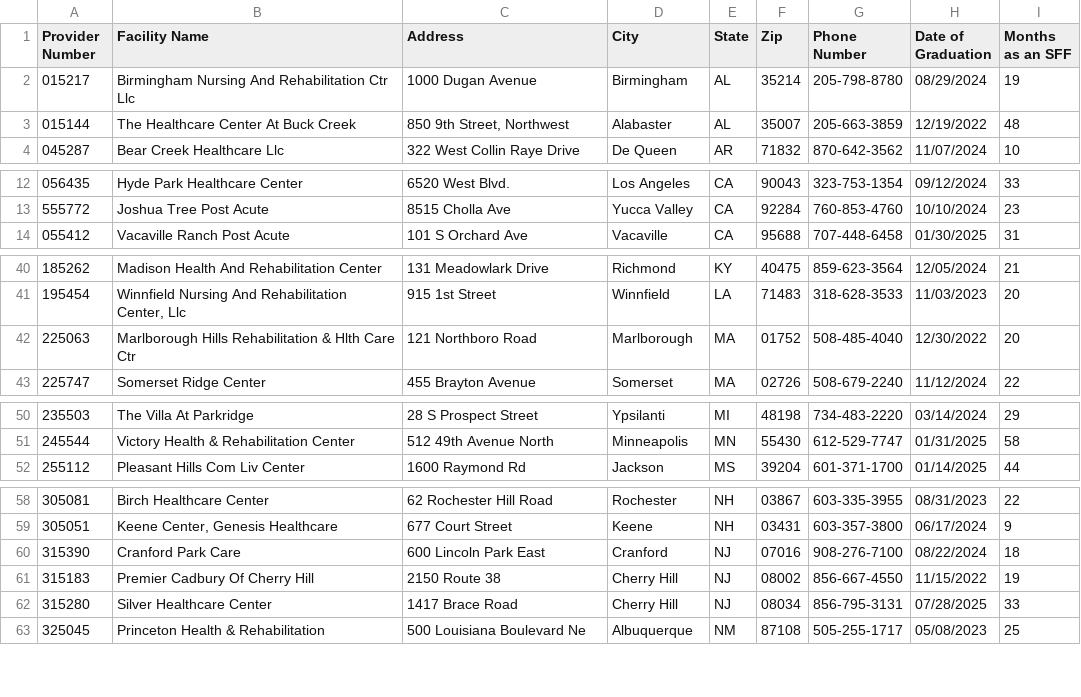
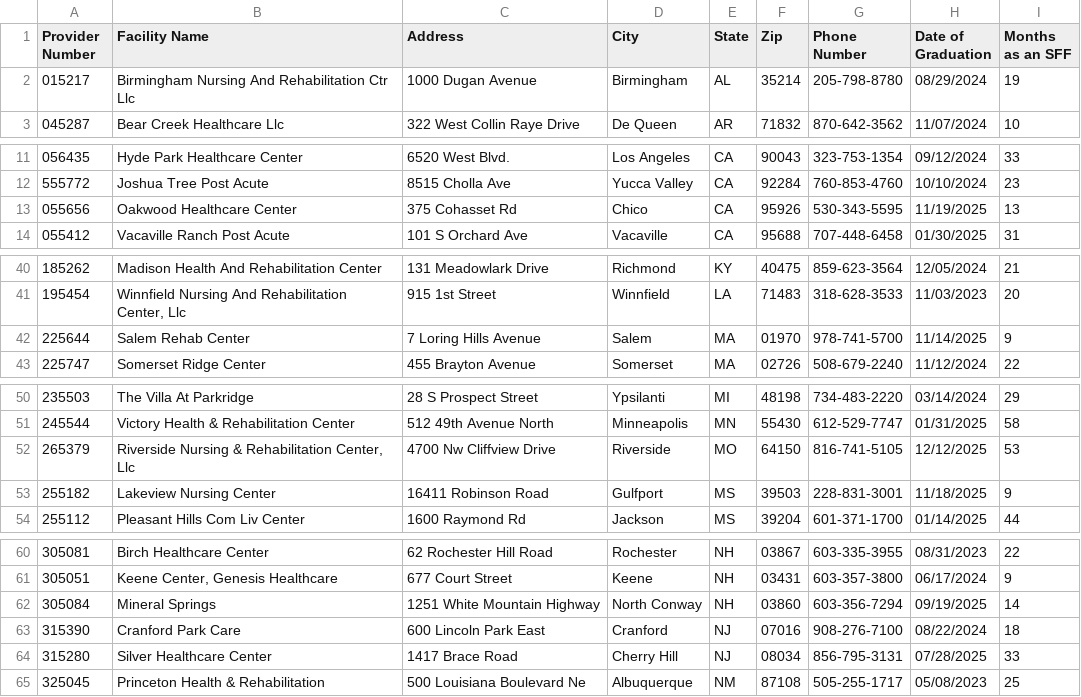
Before and after one commit to EricGoldwein/pbj-root, a CSV file: pbj-wrapped/public/sff_table_b.csv, drawn as a sheet; only a part is shown, gaps mark what is left out; removed rows and columns are numbered as before the commit, all else as after; the diff covers the shown part only; the diff names each change by its address in the sheet, - before the commit and + after, or states it on an @@ line.

```diff
--- a/pbj-wrapped/public/sff_table_b.csv
+++ b/pbj-wrapped/public/sff_table_b.csv
-row 3: 015144 | The Healthcare Center At Buck Creek | 850 9th Street, Northwest | Alabaster | AL | 35007 | 205-663-3859 | 12/19/2022 | 48
+row 13: 055656 | Oakwood Healthcare Center | 375 Cohasset Rd | Chico | CA | 95926 | 530-343-5595 | 11/19/2025 | 13
-row 42: 225063 | Marlborough Hills Rehabilitation & Hlth Care Ctr | 121 Northboro Road | Marlborough | MA | 01752 | 508-485-4040 | 12/30/2022 | 20
+row 42: 225644 | Salem Rehab Center | 7 Loring Hills Avenue | Salem | MA | 01970 | 978-741-5700 | 11/14/2025 | 9
+row 52: 265379 | Riverside Nursing & Rehabilitation Center, Llc | 4700 Nw Cliffview Drive | Riverside | MO | 64150 | 816-741-5105 | 12/12/2025 | 53
+row 53: 255182 | Lakeview Nursing Center | 16411 Robinson Road | Gulfport | MS | 39503 | 228-831-3001 | 11/18/2025 | 9
+row 62: 305084 | Mineral Springs | 1251 White Mountain Highway | North Conway | NH | 03860 | 603-356-7294 | 09/19/2025 | 14
-row 61: 315183 | Premier Cadbury Of Cherry Hill | 2150 Route 38 | Cherry Hill | NJ | 08002 | 856-667-4550 | 11/15/2022 | 19
```
Also changed, not shown: 6 added rows, 4 removed rows and 1 edited cell elsewhere in this file, pbj-wrapped/public/sff_table_a.csv, pbj-wrapped/public/sff_table_c.csv, 10 other files.
